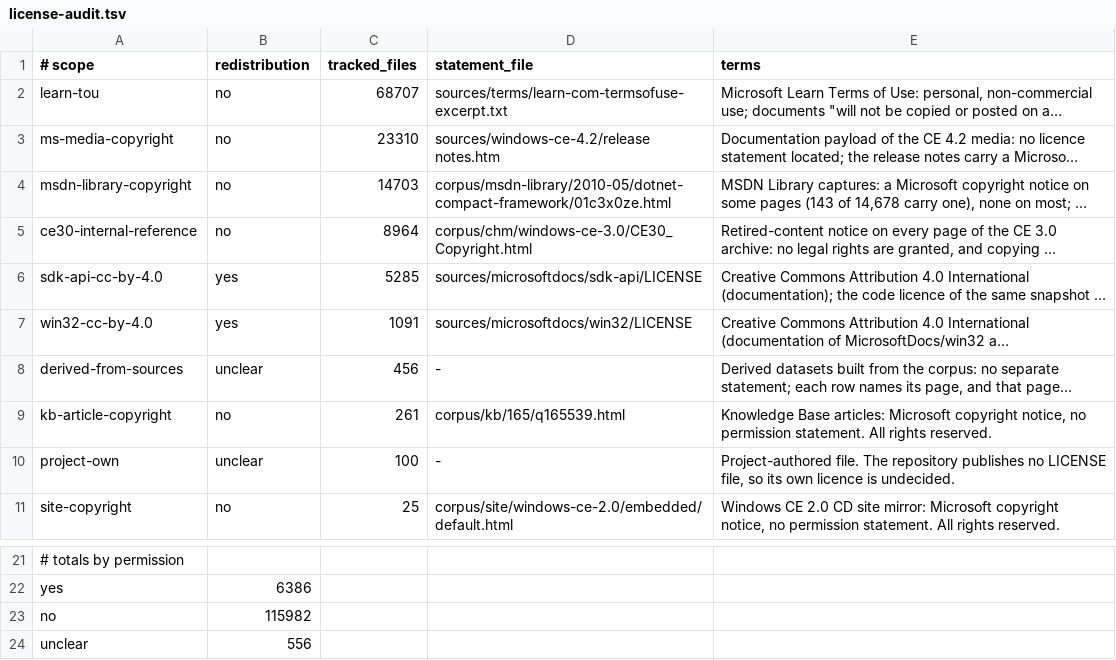
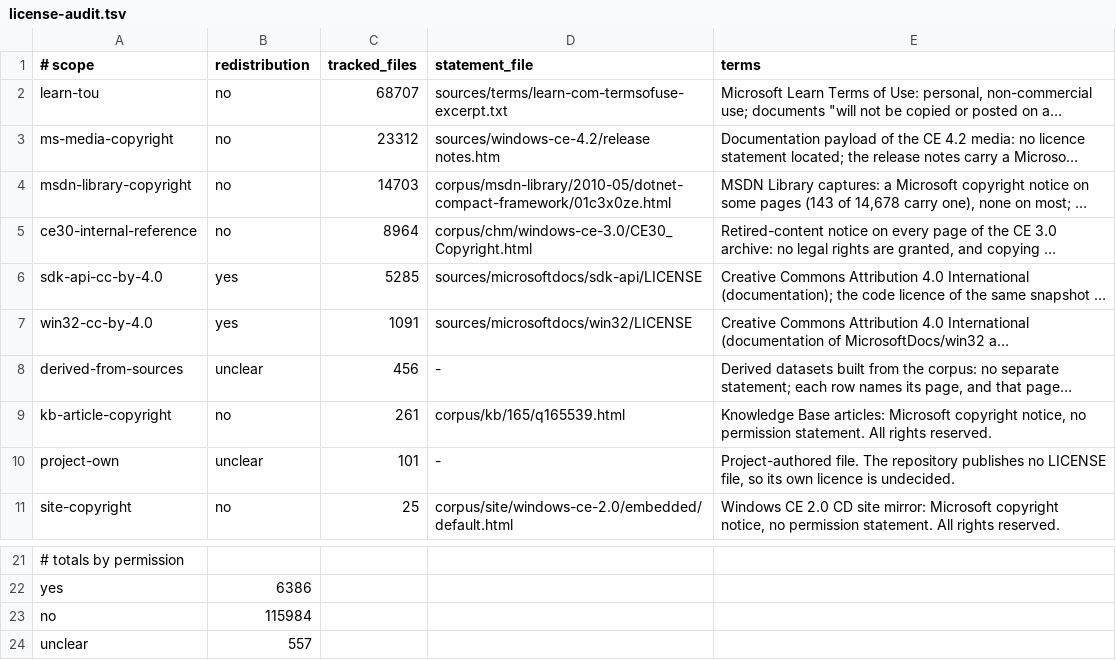
Before and after one commit to kagurasumusun/wince-corpus, a TSV file: data/reports/license-audit.tsv, drawn as a sheet; only a part is shown, gaps mark what is left out; long unchanged cells end in …; the diff names each change by its address in the sheet, - before the commit and + after, or states it on an @@ line.

```diff
--- a/data/reports/license-audit.tsv
+++ b/data/reports/license-audit.tsv
-C3 (tracked_files): 23310
+C3 (tracked_files): 23312
-C10 (tracked_files): 100
+C10 (tracked_files): 101
-B23 (redistribution): 115982
+B23 (redistribution): 115984
-B24 (redistribution): 556
+B24 (redistribution): 557
```
Also changed, not shown: 3 other files.
